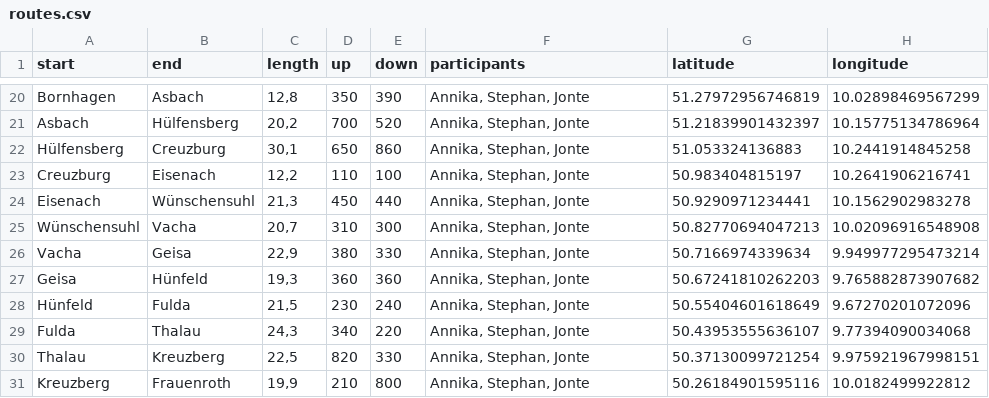
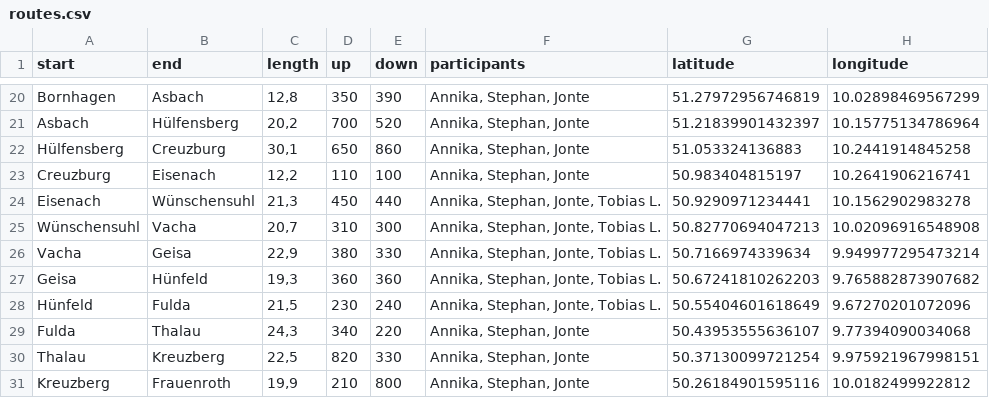
Before and after one commit to Lausbert/diesdas, a CSV file: _data/routes.csv, drawn as a sheet; only a part is shown, gaps mark what is left out; the diff names each change by its address in the sheet, - before the commit and + after, or states it on an @@ line.

Commit message:
wip

```diff
--- a/_data/routes.csv
+++ b/_data/routes.csv
-F24:F28 (participants): Annika, Stephan, Jonte
+F24:F28 (participants): Annika, Stephan, Jonte, Tobias L.
```
